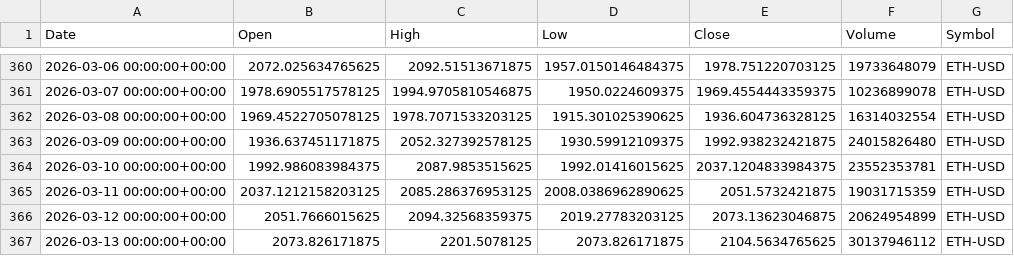
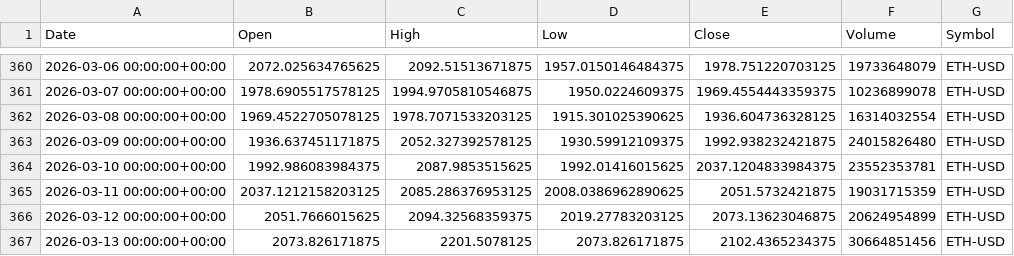
Before and after one commit to pasiuvi/agentic-trading-system, a CSV file: data/ETH-USD_data.csv, drawn as a sheet; only a part is shown, gaps mark what is left out.

```diff
--- a/data/ETH-USD_data.csv
+++ b/data/ETH-USD_data.csv
@@ -366,2 +366,2 @@ Date,Open,High,Low,Close,Volume,Symbol
 2026-03-12 00:00:00+00:00,2051.7666015625,2094.32568359375,2019.27783203125,2073.13623046875,20624954899,ETH-USD
-2026-03-13 00:00:00+00:00,2073.826171875,2201.5078125,2073.826171875,2104.5634765625,30137946112,ETH-USD
+2026-03-13 00:00:00+00:00,2073.826171875,2201.5078125,2073.826171875,2102.4365234375,30664851456,ETH-USD
```
Also changed, not shown: data/AAPL_data.csv, data/BTC-USD_data.csv, 15 other files.
